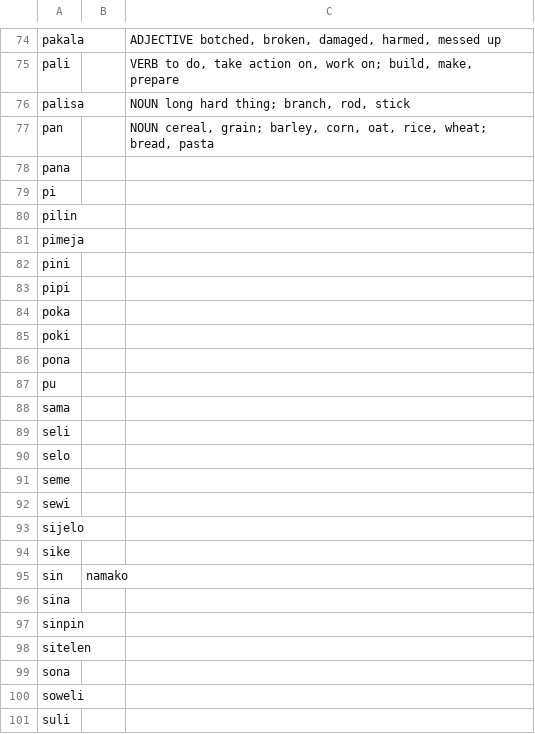
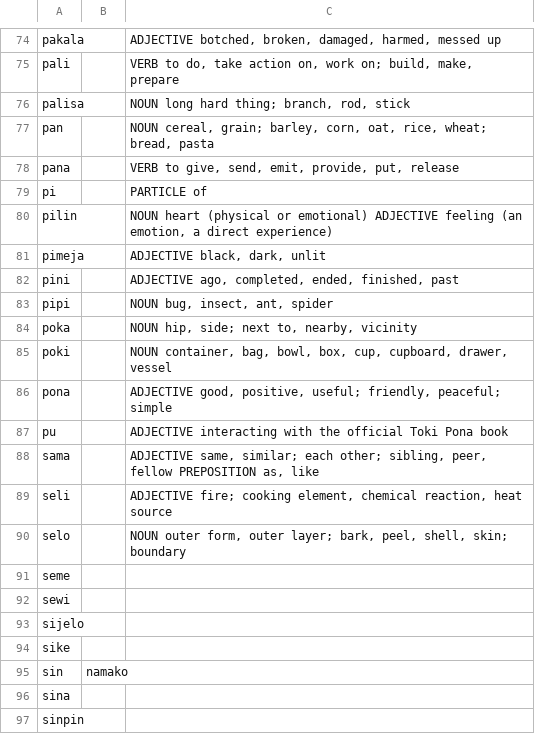
Before and after one commit to janpona/pu, a CSV file: pu.csv, drawn as a sheet; only a part is shown, gaps mark what is left out; the shorter side is filled out with more unchanged rows.

Commit message:
Update pu.csv

```diff
--- a/pu.csv
+++ b/pu.csv
@@ -77,15 +77,15 @@ palisa,,"NOUN long hard thing; branch, rod, stick"
 pan,,"NOUN cereal, grain; barley, corn, oat, rice, wheat; bread, pasta"
-pana,,
-pi,,
-pilin,,
-pimeja,,
-pini,,
-pipi,,
-poka,,
-poki,,
-pona,,
-pu,,
-sama,,
-seli,,
-selo,,
+pana,,"VERB to give, send, emit, provide, put, release"
+pi,,"PARTICLE of"
+pilin,,"NOUN heart (physical or emotional) ADJECTIVE feeling (an emotion, a direct experience)"
+pimeja,,"ADJECTIVE black, dark, unlit"
+pini,,"ADJECTIVE ago, completed, ended, finished, past"
+pipi,,"NOUN bug, insect, ant, spider"
+poka,,"NOUN hip, side; next to, nearby, vicinity"
+poki,,"NOUN container, bag, bowl, box, cup, cupboard, drawer, vessel"
+pona,,"ADJECTIVE good, positive, useful; friendly, peaceful; simple"
+pu,,"ADJECTIVE interacting with the official Toki Pona book"
+sama,,"ADJECTIVE same, similar; each other; sibling, peer, fellow PREPOSITION as, like"
+seli,,"ADJECTIVE fire; cooking element, chemical reaction, heat source"
+selo,,"NOUN outer form, outer layer; bark, peel, shell, skin; boundary"
 seme,,
```
